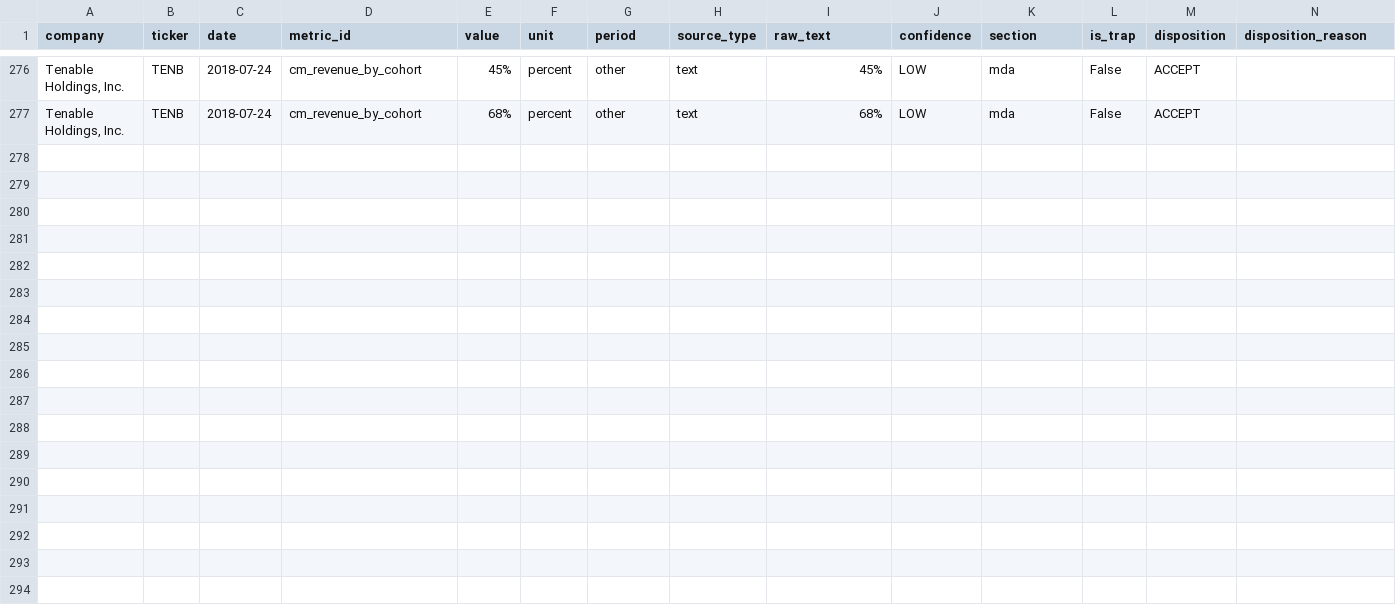
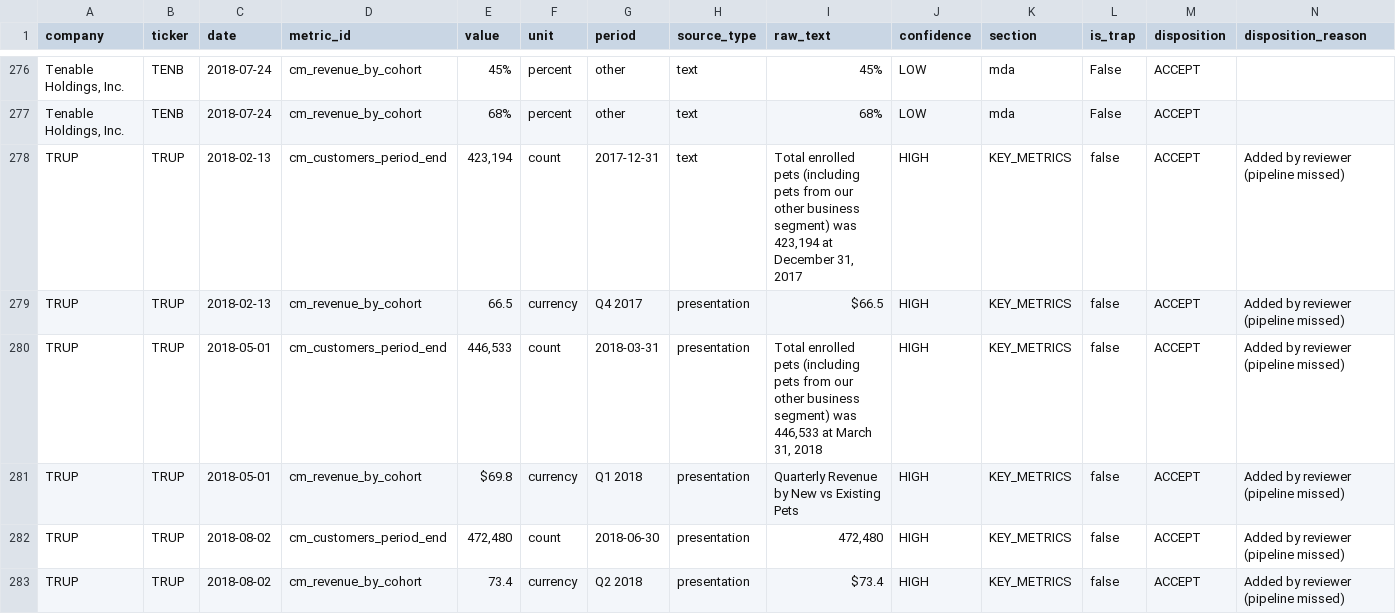
Before and after one commit to RGMjr/filings_reviewer, a CSV file: data/presentation_gold_standard/presentation_gold_standard.csv, drawn as a sheet; only a part is shown, gaps mark what is left out; rows hold the shown columns only; the diff names each change by its address in the sheet, - before the commit and + after, or states it on an @@ line.

```diff
--- a/data/presentation_gold_standard/presentation_gold_standard.csv
+++ b/data/presentation_gold_standard/presentation_gold_standard.csv
+row 278: TRUP | TRUP | 2018-02-13 | cm_customers_period_end | 423,194 | count | 2017-12-31 | text | Total enrolled pets (including pets from our other business segment) was 423,194 at December 31, 2017 | HIGH | KEY_METRICS | false | ACCEPT | Added by reviewer (pipeline missed)
+row 279: TRUP | TRUP | 2018-02-13 | cm_revenue_by_cohort | 66.5 | currency | Q4 2017 | presentation | $66.5 | HIGH | KEY_METRICS | false | ACCEPT | Added by reviewer (pipeline missed)
+row 280: TRUP | TRUP | 2018-05-01 | cm_customers_period_end | 446,533 | count | 2018-03-31 | presentation | Total enrolled pets (including pets from our other business segment) was 446,533 at March 31, 2018 | HIGH | KEY_METRICS | false | ACCEPT | Added by reviewer (pipeline missed)
+row 281: TRUP | TRUP | 2018-05-01 | cm_revenue_by_cohort | $69.8 | currency | Q1 2018 | presentation | Quarterly Revenue by New vs Existing Pets | HIGH | KEY_METRICS | false | ACCEPT | Added by reviewer (pipeline missed)
+row 282: TRUP | TRUP | 2018-08-02 | cm_customers_period_end | 472,480 | count | 2018-06-30 | presentation | 472,480 | HIGH | KEY_METRICS | false | ACCEPT | Added by reviewer (pipeline missed)
+row 283: TRUP | TRUP | 2018-08-02 | cm_revenue_by_cohort | 73.4 | currency | Q2 2018 | presentation | $73.4 | HIGH | KEY_METRICS | false | ACCEPT | Added by reviewer (pipeline missed)
```
Also changed, not shown: data/presentation_results/presentation_results.csv, 39 other files.
